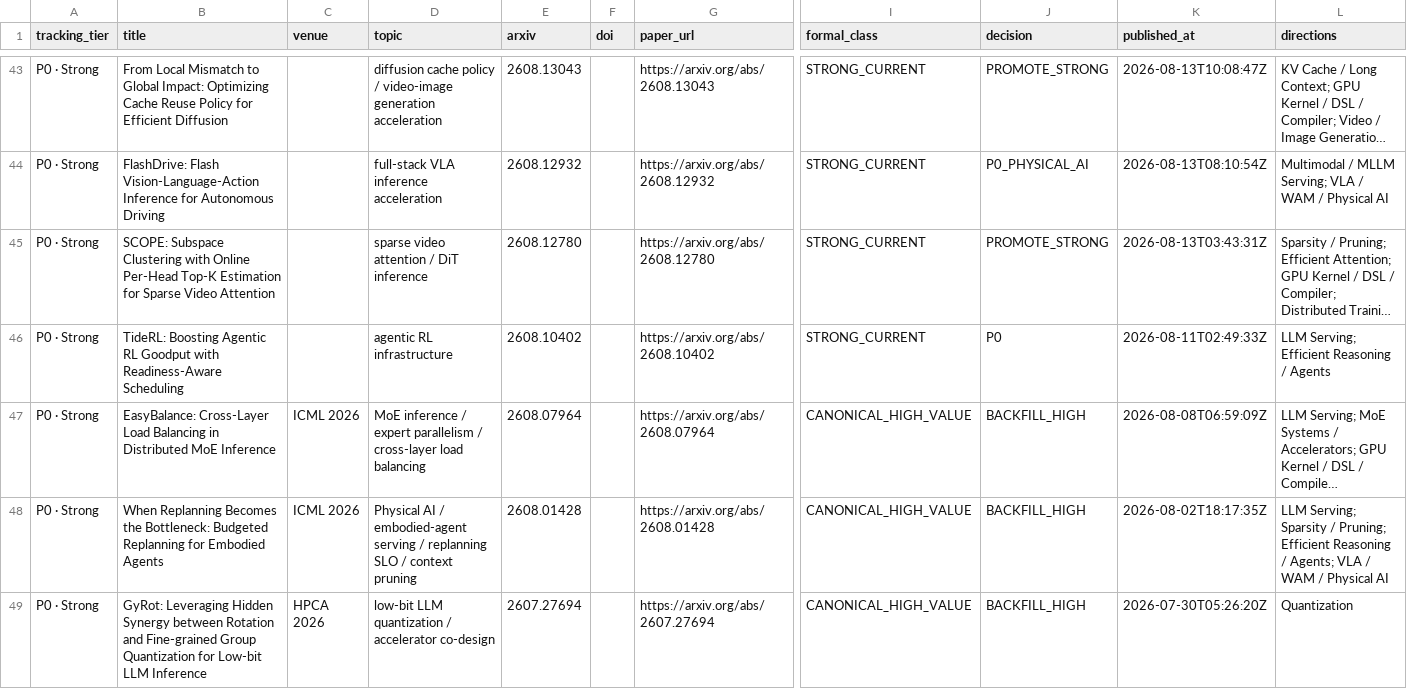
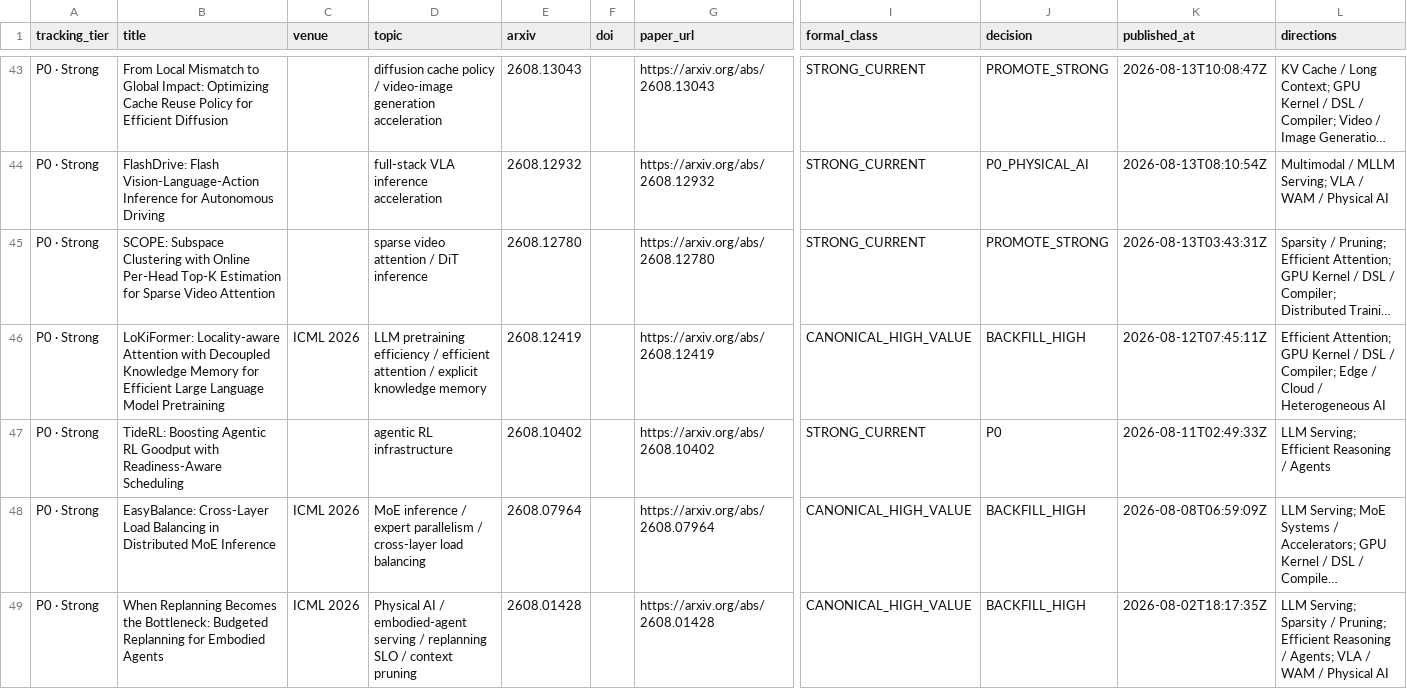
Before and after one commit to WangZhican/efficient-ml-landscape, a CSV file: data/latest_30d.csv, drawn as a sheet; only a part is shown, gaps mark what is left out; the shorter side is filled out with more unchanged rows; long unchanged cells end in …; rows hold the shown columns only; the diff names each change by its address in the sheet, - before the commit and + after, or states it on an @@ line.

```diff
--- a/data/latest_30d.csv
+++ b/data/latest_30d.csv
+row 46: P0 · Strong | LoKiFormer: Locality-aware Attention with Decoupled Knowledge Memory for Efficient Large Language Model Pretraining | ICML 2026 | LLM pretraining efficiency / efficient attention / explicit knowledge memory | 2608.12419 |  | https://arxiv.org/abs/2608.12419 | CANONICAL_HIGH_VALUE | BACKFILL_HIGH | 2026-08-12T07:45:11Z | Efficient Attention; GPU Kernel / DSL / Compiler; Edge / Cloud / Heterogeneous AI
```
Also changed, not shown: data/classical.csv, data/papers.csv, 20 other files.
